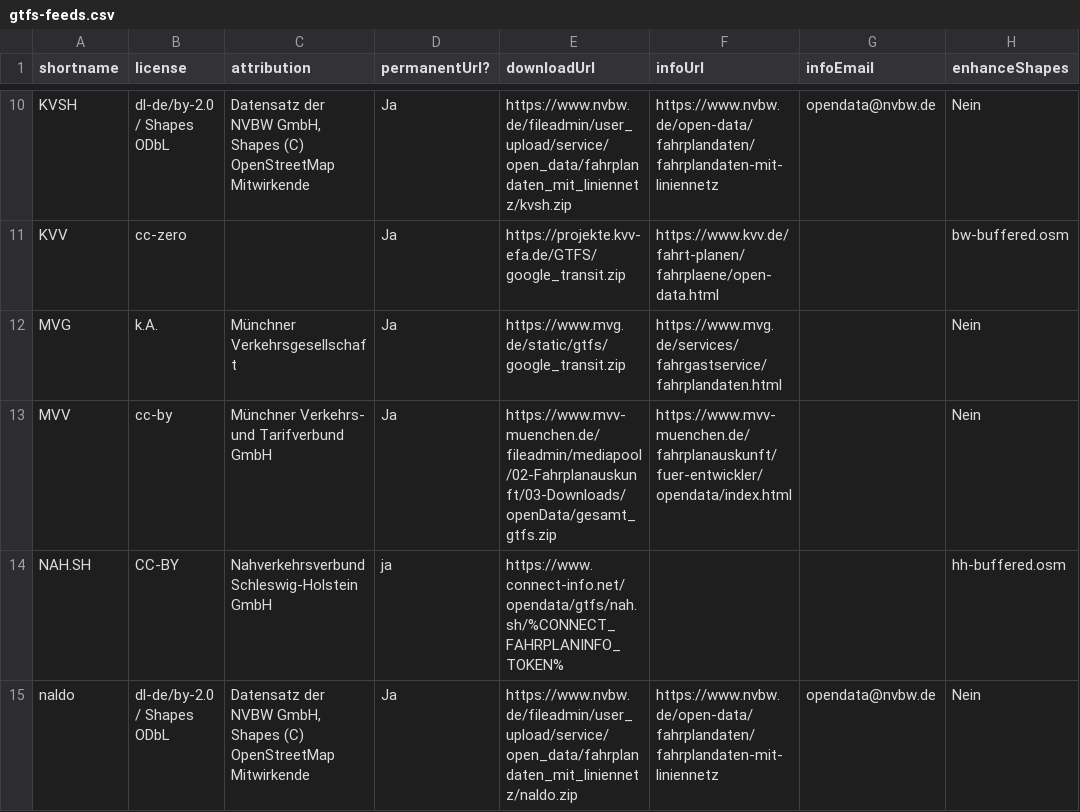
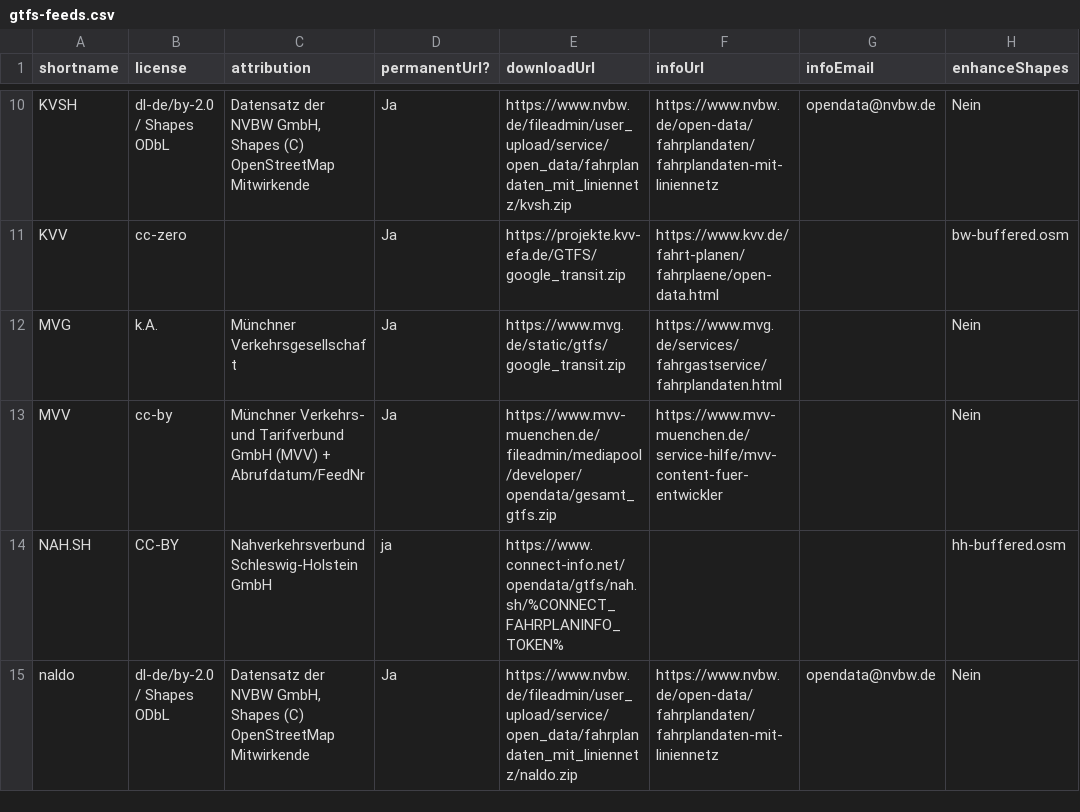
Before and after one commit to mfdz/gtfs-hub, a CSV file: config/gtfs-feeds.csv, drawn as a sheet; only a part is shown, gaps mark what is left out.

Commit message:
chore: Update MVV download /info URL

```diff
--- a/config/gtfs-feeds.csv
+++ b/config/gtfs-feeds.csv
@@ -12,3 +12,3 @@ KVV;cc-zero;;Ja;https://projekte.kvv-efa.de/GTFS/google_transit.zip;https://www.
 MVG;k.A.;Münchner Verkehrsgesellschaft;Ja;https://www.mvg.de/static/gtfs/google_transit.zip;https://www.mvg.de/services/fahrgastservice/fahrplandaten.html;;Nein
-MVV;cc-by;Münchner Verkehrs- und Tarifverbund GmbH;Ja;https://www.mvv-muenchen.de/fileadmin/mediapool/02-Fahrplanauskunft/03-Downloads/openData/gesamt_gtfs.zip;https://www.mvv-muenchen.de/fahrplanauskunft/fuer-entwickler/opendata/index.html;;Nein
+MVV;cc-by;Münchner Verkehrs- und Tarifverbund GmbH (MVV) + Abrufdatum/FeedNr;Ja;https://www.mvv-muenchen.de/fileadmin/mediapool/developer/opendata/gesamt_gtfs.zip;https://www.mvv-muenchen.de/service-hilfe/mvv-content-fuer-entwickler;;Nein
 NAH.SH;CC-BY;Nahverkehrsverbund Schleswig-Holstein GmbH;ja;https://www.connect-info.net/opendata/gtfs/nah.sh/%CONNECT_FAHRPLANINFO_TOKEN%;;;hh-buffered.osm
```
